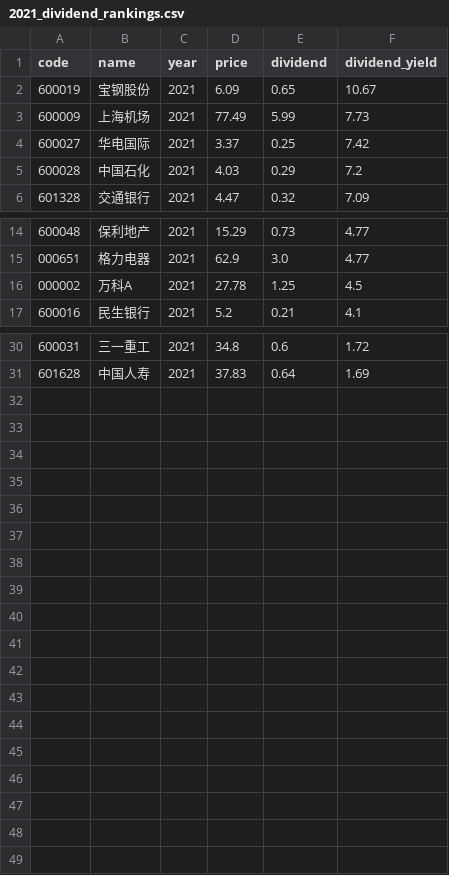
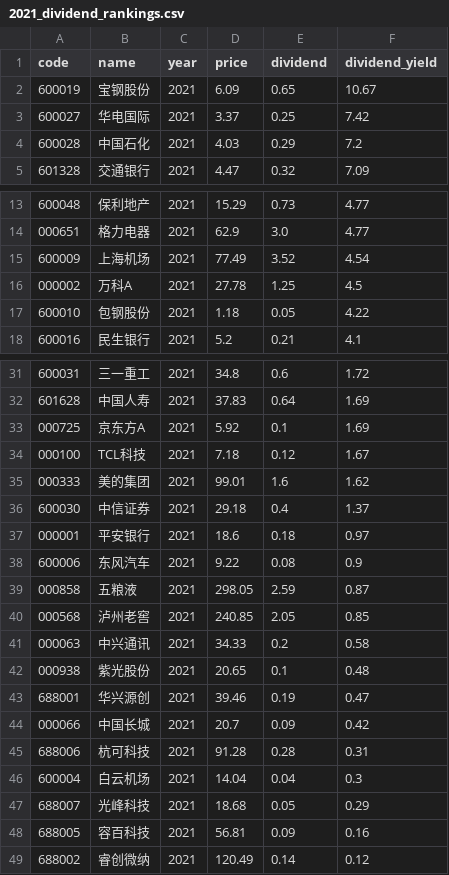
Before and after one commit to timoseven/dividend-ranker, a CSV file: data/2021_dividend_rankings.csv, drawn as a sheet; only a part is shown, gaps mark what is left out.

```diff
--- a/data/2021_dividend_rankings.csv
+++ b/data/2021_dividend_rankings.csv
@@ -2,3 +2,2 @@
 600019,宝钢股份,2021,6.09,0.65,10.67
-600009,上海机场,2021,77.49,5.99,7.73
 600027,华电国际,2021,3.37,0.25,7.42
@@ -15,3 +14,5 @@
 000651,格力电器,2021,62.9,3.0,4.77
+600009,上海机场,2021,77.49,3.52,4.54
 000002,万科A,2021,27.78,1.25,4.5
+600010,包钢股份,2021,1.18,0.05,4.22
 600016,民生银行,2021,5.2,0.21,4.1
@@ -31 +32,18 @@
 601628,中国人寿,2021,37.83,0.64,1.69
+000725,京东方A,2021,5.92,0.1,1.69
+000100,TCL科技,2021,7.18,0.12,1.67
+000333,美的集团,2021,99.01,1.6,1.62
+600030,中信证券,2021,29.18,0.4,1.37
+000001,平安银行,2021,18.6,0.18,0.97
+600006,东风汽车,2021,9.22,0.08,0.9
+000858,五粮液,2021,298.05,2.59,0.87
+000568,泸州老窖,2021,240.85,2.05,0.85
+000063,中兴通讯,2021,34.33,0.2,0.58
+000938,紫光股份,2021,20.65,0.1,0.48
+688001,华兴源创,2021,39.46,0.19,0.47
+000066,中国长城,2021,20.7,0.09,0.42
+688006,杭可科技,2021,91.28,0.28,0.31
+600004,白云机场,2021,14.04,0.04,0.3
+688007,光峰科技,2021,18.68,0.05,0.29
+688005,容百科技,2021,56.81,0.09,0.16
+688002,睿创微纳,2021,120.49,0.14,0.12
```
Also changed, not shown: data/2020_dividend_rankings.csv, data/2022_dividend_rankings.csv, 6 other files.
